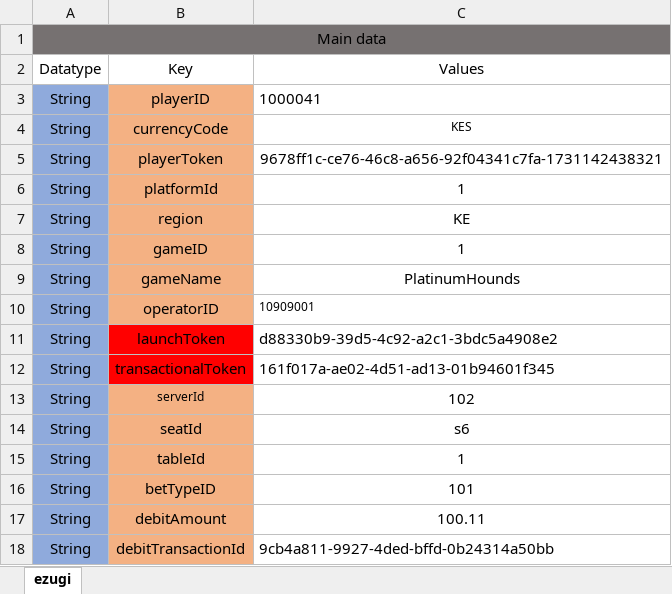
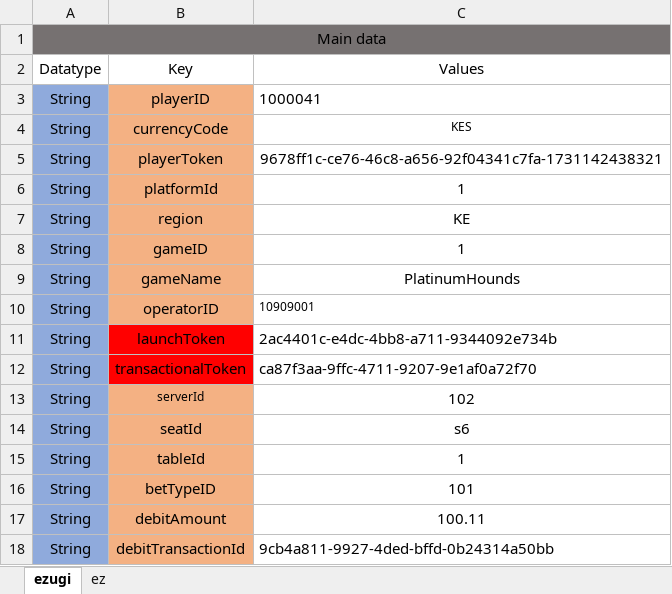
Before and after one commit to nagaraj1097/ezugi, an Excel workbook: ezugi_staging_backend_framework_automation/testscriptdata/TestScriptData.xlsx, sheet ezugi, drawn as a sheet; values as stored, in another font and other column widths than the file's, no borders; the diff names each change by its address in the sheet, - before the commit and + after, or states it on an @@ line.

```diff
--- a/ezugi_staging_backend_framework_automation/testscriptdata/TestScriptData.xlsx (sheet ezugi)
+++ b/ezugi_staging_backend_framework_automation/testscriptdata/TestScriptData.xlsx (sheet ezugi)
+sheet tab: ez
-C11: d88330b9-39d5-4c92-a2c1-3bdc5a4908e2
+C11: 2ac4401c-e4dc-4bb8-a711-9344092e734b
-C12: 161f017a-ae02-4d51-ad13-01b94601f345
+C12: ca87f3aa-9ffc-4711-9207-9e1af0a72f70
```
Also changed, not shown: 44 other files.
